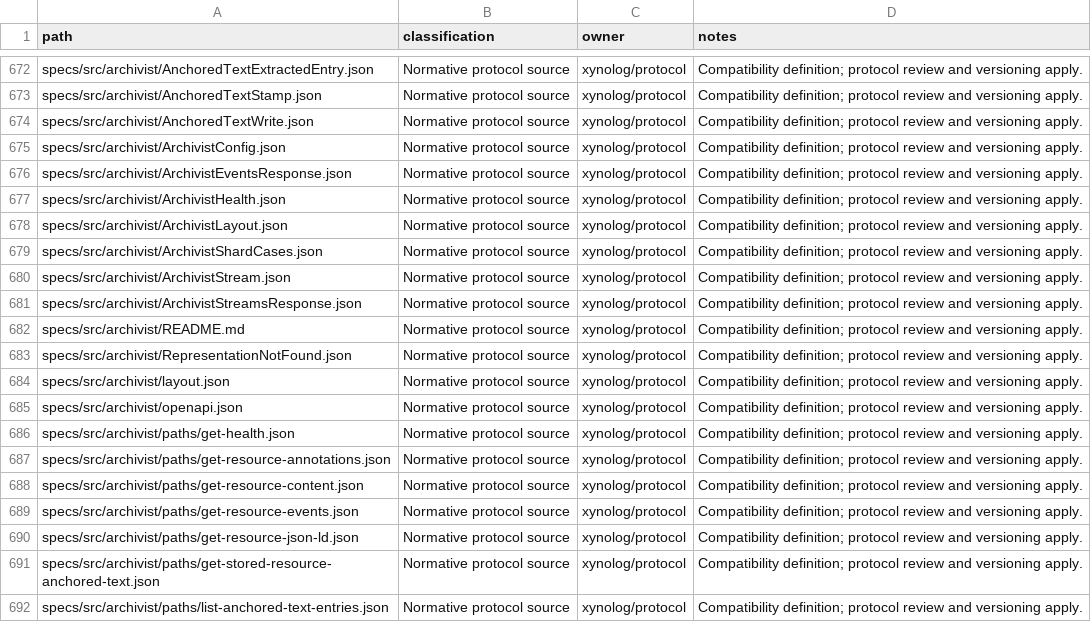
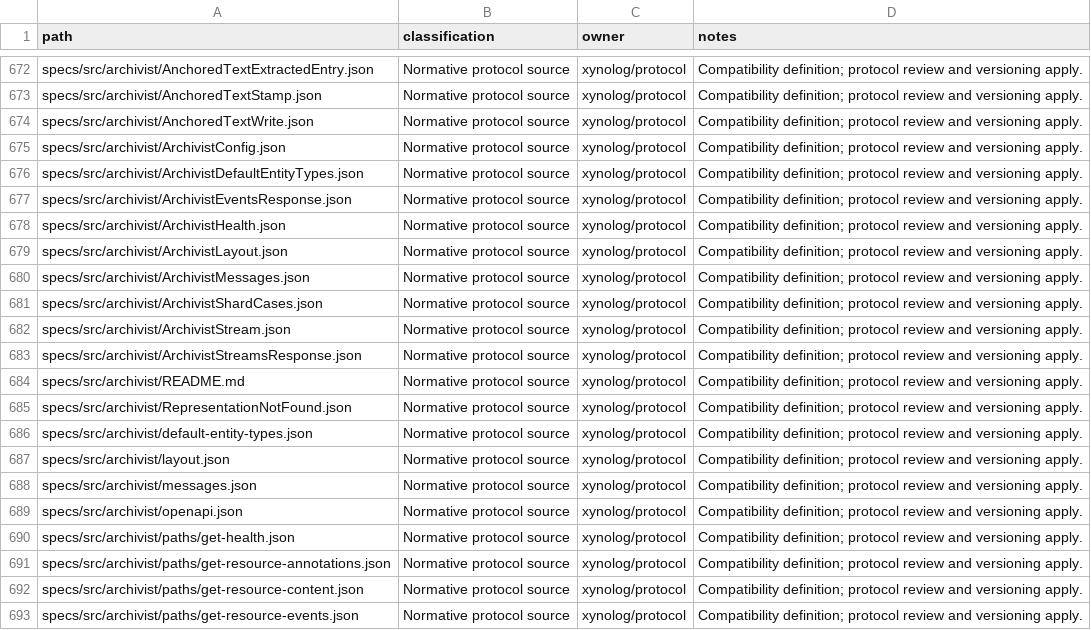
Before and after one commit to Xynoplex/protocol, a CSV file: OWNERSHIP-INVENTORY.csv, drawn as a sheet; only a part is shown, gaps mark what is left out; the shorter side is filled out with more unchanged rows; the diff names each change by its address in the sheet, - before the commit and + after, or states it on an @@ line.

Commit message:
Protocol states the Archivist's refusals, its seeded vocabulary, its actors and the rest of its files
- archivist/messages.json: the words of each refusal ARCHIVIST.md quotes,
  by operation; the Archivist's own boot refusals, in boot-refusals.json's
  line; the reply that cannot be sent; every route's errors; and the
  messages it logs that a reader relies on.
- Every refusal is `<channel> refused: …`. The cited-job and attribution
  refusals, which were bare `refused:` and `attribution:`, take that form.
- archivist/default-entity-types.json: the vocabulary seeded at boot, in
  seed order.
- ArchivistHealth's actors are an enum, each once, in the enum's order.
- archivist/layout.json: the storage-uri index, the anchored-text entries
  and STAMP, in a third tree, the anchored-text store.
- The reader holds each refusal to an operation the registry says the
  Archivist answers, each route's error to an operation of its API, and
  its entity-type refusal to the dispatcher's, word for word.

Signed-off-by: Adam Pingel <oss@pingel.org>

```diff
--- a/OWNERSHIP-INVENTORY.csv
+++ b/OWNERSHIP-INVENTORY.csv
+row 676: specs/src/archivist/ArchivistDefaultEntityTypes.json | Normative protocol source | xynolog/protocol | Compatibility definition; protocol review and versioning apply.
+row 680: specs/src/archivist/ArchivistMessages.json | Normative protocol source | xynolog/protocol | Compatibility definition; protocol review and versioning apply.
+row 686: specs/src/archivist/default-entity-types.json | Normative protocol source | xynolog/protocol | Compatibility definition; protocol review and versioning apply.
+row 688: specs/src/archivist/messages.json | Normative protocol source | xynolog/protocol | Compatibility definition; protocol review and versioning apply.
```
Also changed, not shown: 11 other files.
